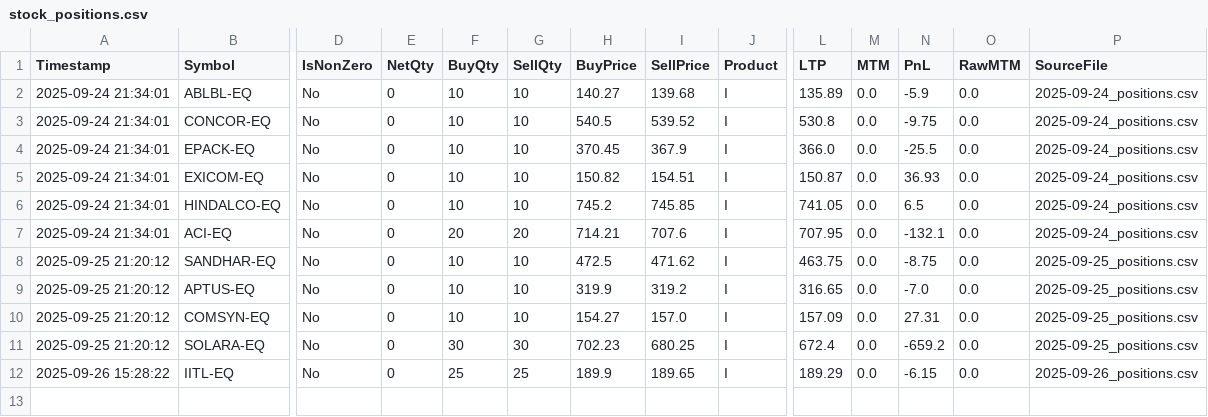
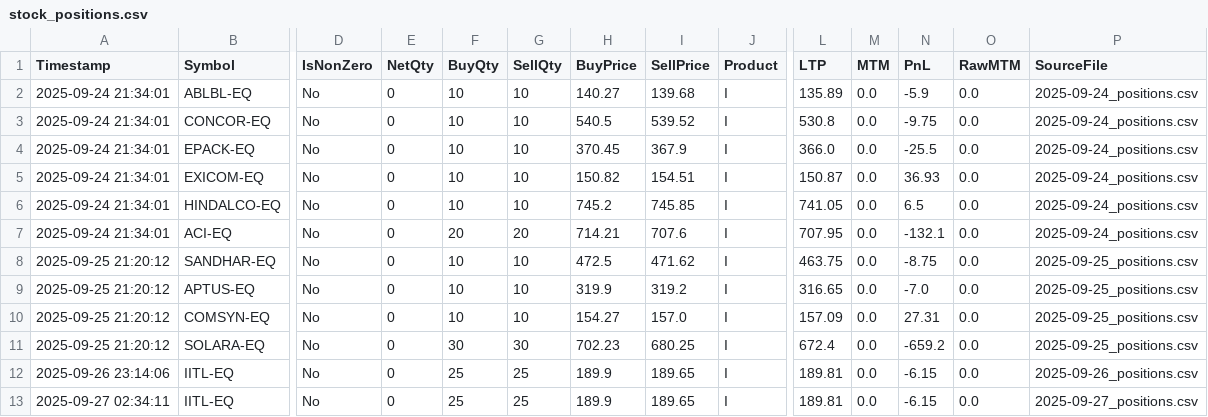
Before and after one commit to mailarrout/IntradayStockTrade, a CSV file: logs/stock_positions.csv, drawn as a sheet; only a part is shown, gaps mark what is left out; rows hold the shown columns only; the diff names each change by its address in the sheet, - before the commit and + after, or states it on an @@ line.

```diff
--- a/logs/stock_positions.csv
+++ b/logs/stock_positions.csv
-A12 (Timestamp): 2025-09-26 15:28:22
+A12 (Timestamp): 2025-09-26 23:14:06
-L12 (LTP): 189.29
+L12 (LTP): 189.81
+row 13: 2025-09-27 02:34:11 | IITL-EQ | No | 0 | 25 | 25 | 189.9 | 189.65 | I | 189.81 | 0.0 | -6.15 | 0.0 | 2025-09-27_positions.csv
```
Also changed, not shown: 31 other files.
